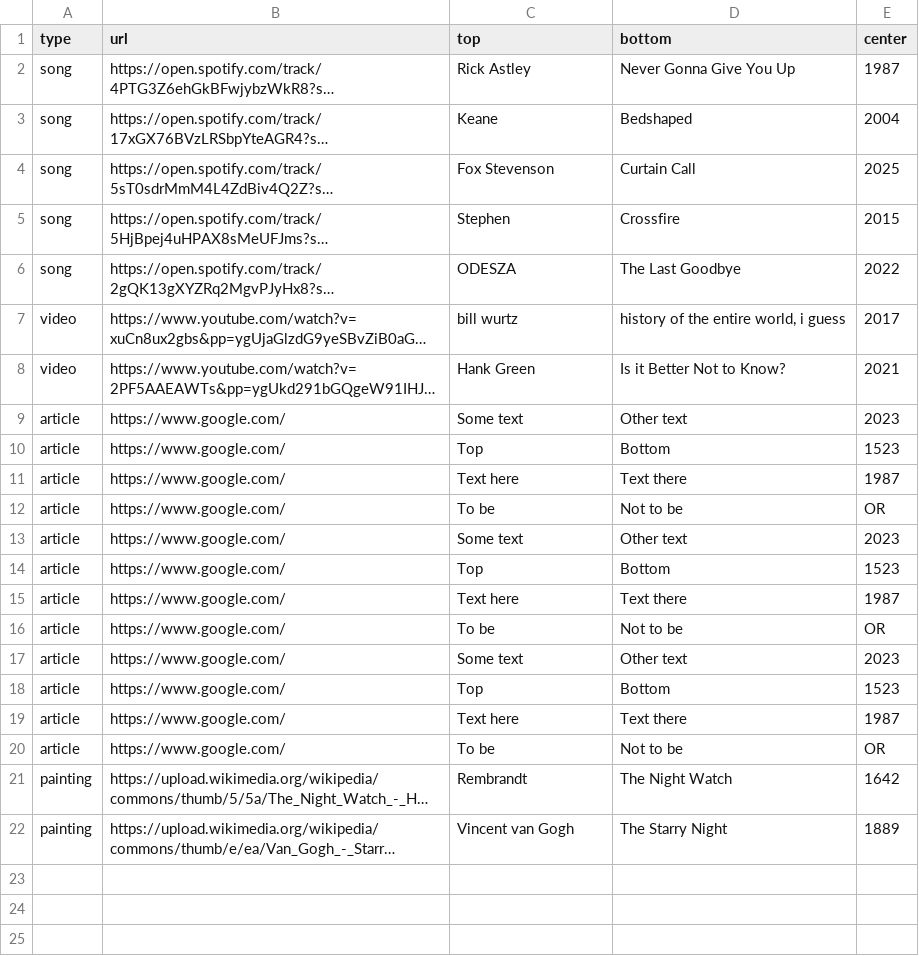
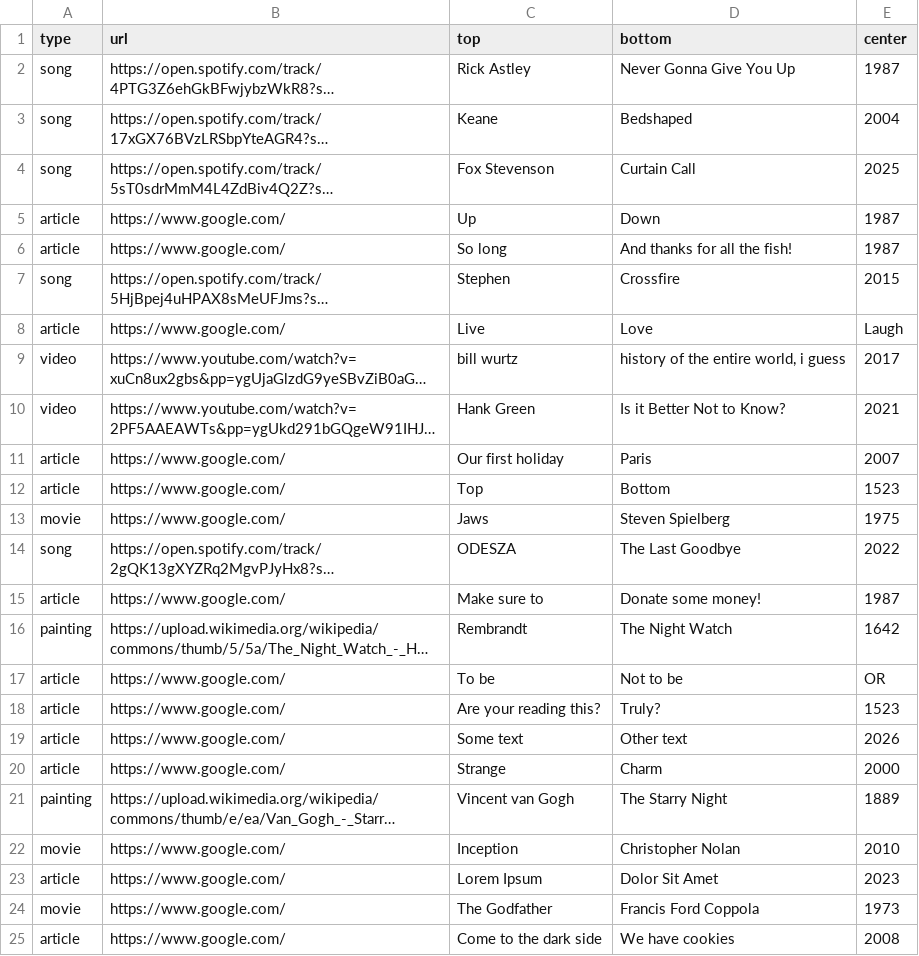
Before and after one commit to WesselvanDam/hitster-card-generator, a CSV file: data/data.csv, drawn as a sheet; long unchanged cells end in …; removed rows and columns are numbered as before the commit, all else as after; the diff names each change by its address in the sheet, - before the commit and + after, or states it on an @@ line.

```diff
--- a/data/data.csv
+++ b/data/data.csv
+row 5: article | https://www.google.com/ | Up | Down | 1987
+row 6: article | https://www.google.com/ | So long | And thanks for all the fish! | 1987
+row 8: article | https://www.google.com/ | Live | Love | Laugh
-C11 (top): Some text
+C11 (top): Our first holiday
-D11 (bottom): Other text
+D11 (bottom): Paris
-E11 (center): 2023
+E11 (center): 2007
+row 13: movie | https://www.google.com/ | Jaws | Steven Spielberg | 1975
@@ row 6 moved to row 14: song @@
-C15 (top): Text here
+C15 (top): Make sure to
-D15 (bottom): Text there
+D15 (bottom): Donate some money!
@@ row 21 moved to row 16: painting @@
-row 13: article | https://www.google.com/ | Some text | Other text | 2023
-C18 (top): Top
+C18 (top): Are your reading this?
-D18 (bottom): Bottom
+D18 (bottom): Truly?
-row 15: article | https://www.google.com/ | Text here | Text there | 1987
-row 16: article | https://www.google.com/ | To be | Not to be | OR
-E19 (center): 2023
+E19 (center): 2026
-row 18: article | https://www.google.com/ | Top | Bottom | 1523
-C20 (top): Text here
+C20 (top): Strange
-D20 (bottom): Text there
+D20 (bottom): Charm
-E20 (center): 1987
+E20 (center): 2000
-row 20: article | https://www.google.com/ | To be | Not to be | OR
+row 22: movie | https://www.google.com/ | Inception | Christopher Nolan | 2010
+row 23: article | https://www.google.com/ | Lorem Ipsum | Dolor Sit Amet | 2023
+row 24: movie | https://www.google.com/ | The Godfather | Francis Ford Coppola | 1973
+row 25: article | https://www.google.com/ | Come to the dark side | We have cookies | 2008
```
Also changed, not shown: 4 other files.
